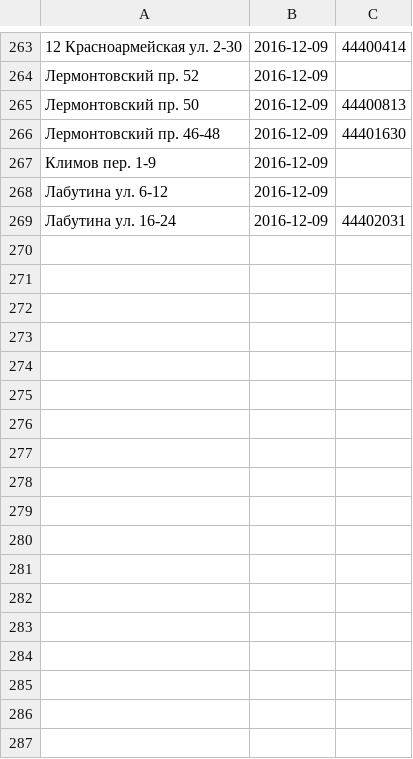
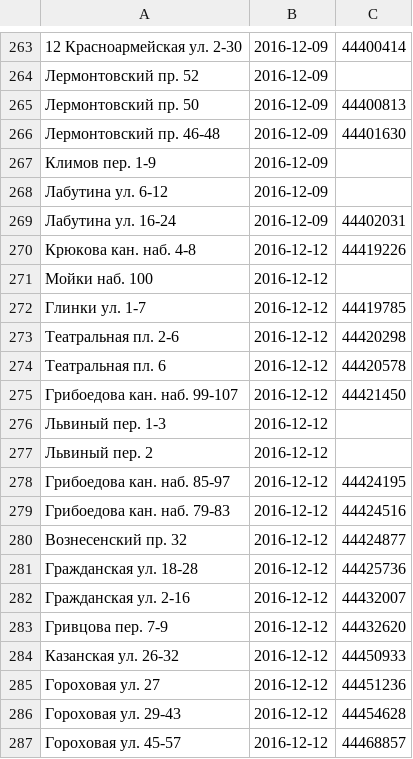
Before and after one commit to AntonKhorev/oplofk, a CSV file: surveys.csv, drawn as a sheet; only a part is shown, gaps mark what is left out.

Commit message:
2016-12-12 survey up to Fontanka

```diff
--- a/surveys.csv
+++ b/surveys.csv
@@ -269 +269,19 @@
 Лабутина ул. 16-24;2016-12-09;44402031
+Крюкова кан. наб. 4-8;2016-12-12;44419226
+Мойки наб. 100;2016-12-12;
+Глинки ул. 1-7;2016-12-12;44419785
+Театральная пл. 2-6;2016-12-12;44420298
+Театральная пл. 6;2016-12-12;44420578
+Грибоедова кан. наб. 99-107;2016-12-12;44421450
+Львиный пер. 1-3;2016-12-12;
+Львиный пер. 2;2016-12-12;
+Грибоедова кан. наб. 85-97;2016-12-12;44424195
+Грибоедова кан. наб. 79-83;2016-12-12;44424516
+Вознесенский пр. 32;2016-12-12;44424877
+Гражданская ул. 18-28;2016-12-12;44425736
+Гражданская ул. 2-16;2016-12-12;44432007
+Гривцова пер. 7-9;2016-12-12;44432620
+Казанская ул. 26-32;2016-12-12;44450933
+Гороховая ул. 27;2016-12-12;44451236
+Гороховая ул. 29-43;2016-12-12;44454628
+Гороховая ул. 45-57;2016-12-12;44468857
```
Also changed, not shown: 2 other files.
